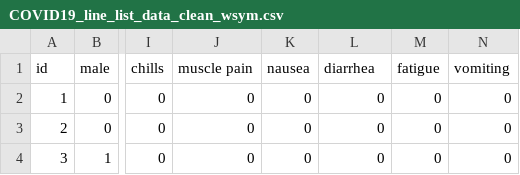
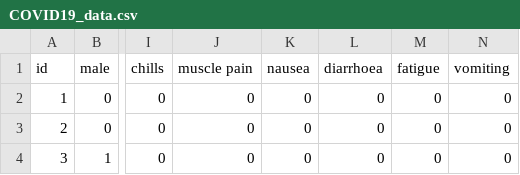
Before and after one commit to Nimish-Jain/Covid-19Detector, a CSV file: COVID19_data.csv (was COVID19_line_list_data_clean_wsym.csv), drawn as a sheet; only a part is shown, gaps mark what is left out; the diff names each change by its address in the sheet, - before the commit and + after, or states it on an @@ line.

```diff
--- a/COVID19_line_list_data_clean_wsym.csv
+++ b/COVID19_data.csv
-L1: diarrhea
+L1: diarrhoea
```
Also changed, not shown: 6 other files.
